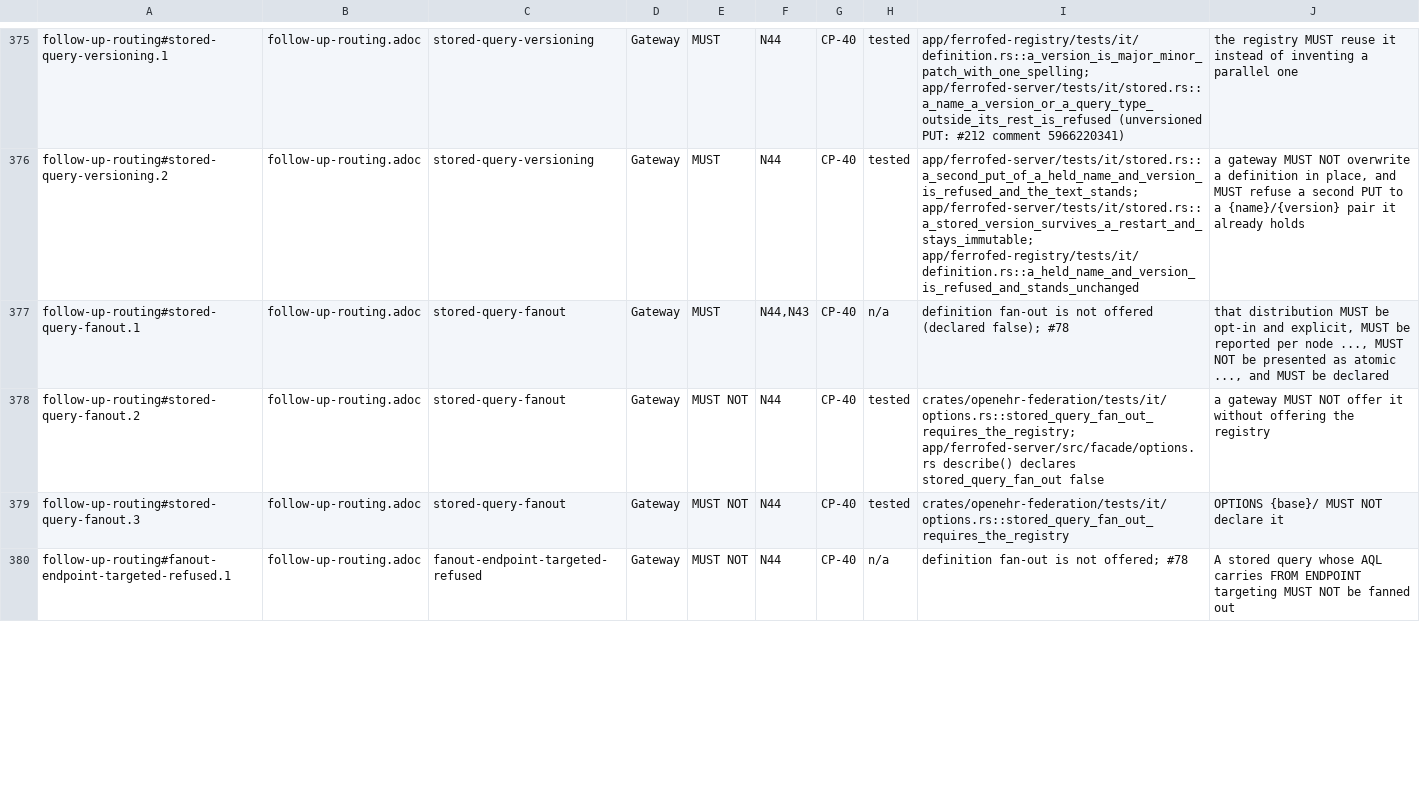
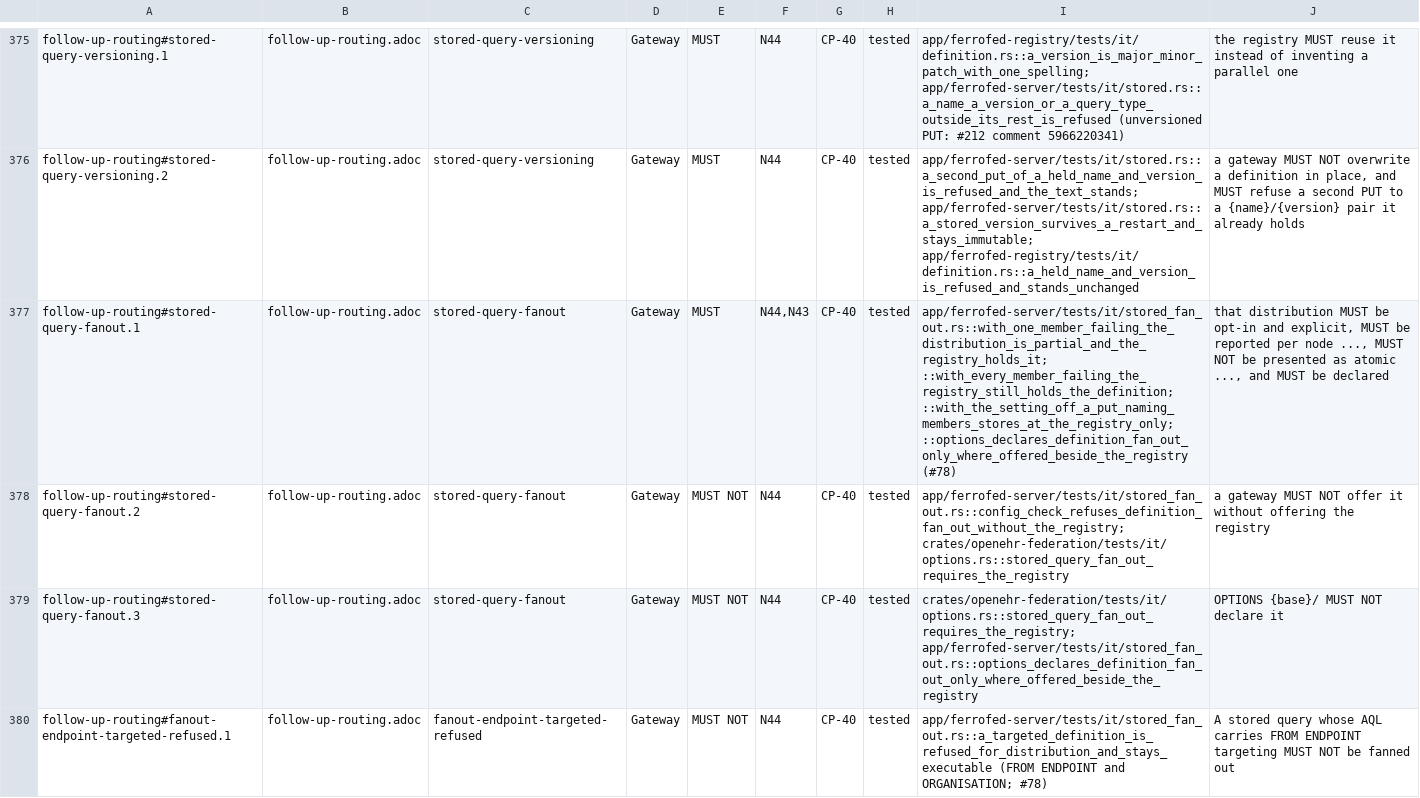
Before and after one commit to FerroHEALTH/FerroFED, a TSV file: conformance/obligations.tsv, drawn as a sheet; only a part is shown, gaps mark what is left out; the diff covers the shown part only; the diff names each change by its address in the sheet, - before the commit and + after, or states it on an @@ line.

Commit message:
feat(definition): opt-in stored-query fan-out with drift reporting (#78)
`[federation] fan_out_stored_queries` (off by default, restart-only) lets the
stored-query registry distribute a definition to the members a PUT names
with `openEHR-federation-endpoint: *` or a targeting selection (§12.7
stored-query-fanout, N44, N43, CP-40). Config check and start refuse it
without `[stored_queries]`, and OPTIONS declares
definition.stored_query_fan_out true only beside the registry (§7a.2).

The registry stores the definition first, then sends its canonical AQL to
each member through openehr-its's generated
definition_query_version_store_yaml, per node and non-atomic, through the
template fan-out's per-member machinery (§12.6 items 1 to 4). The answer is
the registry's StoredQuery with meta.federation: 200, 207 with complete
false, or 424 and 504, and the registry holds the definition whatever the
members answered. A FROM ENDPOINT or ORGANISATION definition is refused for
distribution with 400 definition-endpoint-targeted before anything is
stored, and stays storable and executable federated (§12.7
fanout-endpoint-targeted-refused, §8.1).

A GET of a version naming members reads each member's copy with
definition_query_version_get and compares canonical prints: active where it
matches, node-error with error.code definition-differs or
definition-missing otherwise, 207 unless every member matches (§12.7
stored-query-drift). An invocation always runs the registry's AQL inline.

fan_out.rs keeps one fan-out: its per-member runner, outcome settling,
meta.federation record and status mapping now serve the template upload,
the distribution and the drift check alike.

Closes #78

```diff
--- a/conformance/obligations.tsv
+++ b/conformance/obligations.tsv
-H377: n/a
+H377: tested
-I377: definition fan-out is not offered (declared false); #78
+I377: app/ferrofed-server/tests/it/stored_fan_out.rs::with_one_member_failing_the_distribution_is_partial_and_the_registry_holds_it; ::with_every_member_failing_the_registry_still_holds_the_definition; ::with_the_setting_off_a_put_naming_members_stores_at_the_registry_only; ::options_declares_definition_fan_out_only_where_offered_beside_the_registry (#78)
-I378: crates/openehr-federation/tests/it/options.rs::stored_query_fan_out_requires_the_registry; app/ferrofed-server/src/facade/options.rs describe() declares stored_query_fan_out false
+I378: app/ferrofed-server/tests/it/stored_fan_out.rs::config_check_refuses_definition_fan_out_without_the_registry; crates/openehr-federation/tests/it/options.rs::stored_query_fan_out_requires_the_registry
-I379: crates/openehr-federation/tests/it/options.rs::stored_query_fan_out_requires_the_registry
+I379: crates/openehr-federation/tests/it/options.rs::stored_query_fan_out_requires_the_registry; app/ferrofed-server/tests/it/stored_fan_out.rs::options_declares_definition_fan_out_only_where_offered_beside_the_registry
-H380: n/a
+H380: tested
-I380: definition fan-out is not offered; #78
+I380: app/ferrofed-server/tests/it/stored_fan_out.rs::a_targeted_definition_is_refused_for_distribution_and_stays_executable (FROM ENDPOINT and ORGANISATION; #78)
```
Also changed, not shown: 13 edited cells elsewhere in this file, conformance/matrix.tsv, 27 other files.
